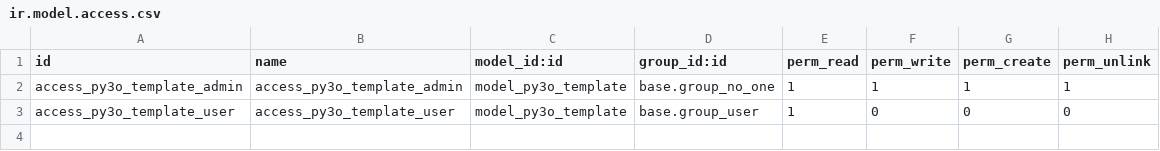
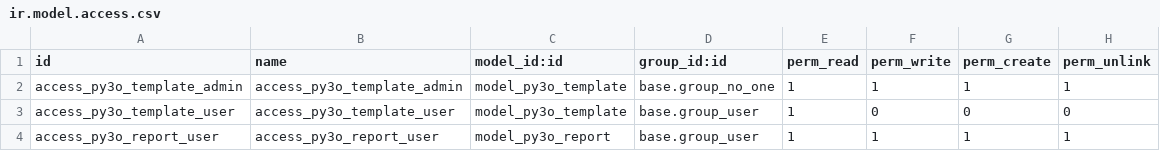
Before and after one commit to brain-tec/reporting-engine, a CSV file: report_py3o/security/ir.model.access.csv, drawn as a sheet.

Commit message:
[14.0][MIG] report_py3o: Migration to 14.0

```diff
--- a/report_py3o/security/ir.model.access.csv
+++ b/report_py3o/security/ir.model.access.csv
@@ -3 +3,2 @@ access_py3o_template_admin,access_py3o_template_admin,model_py3o_template,base.g
 access_py3o_template_user,access_py3o_template_user,model_py3o_template,base.group_user,1,0,0,0
+access_py3o_report_user,access_py3o_report_user,model_py3o_report,base.group_user,1,1,1,1
```
Also changed, not shown: 7 other files.
